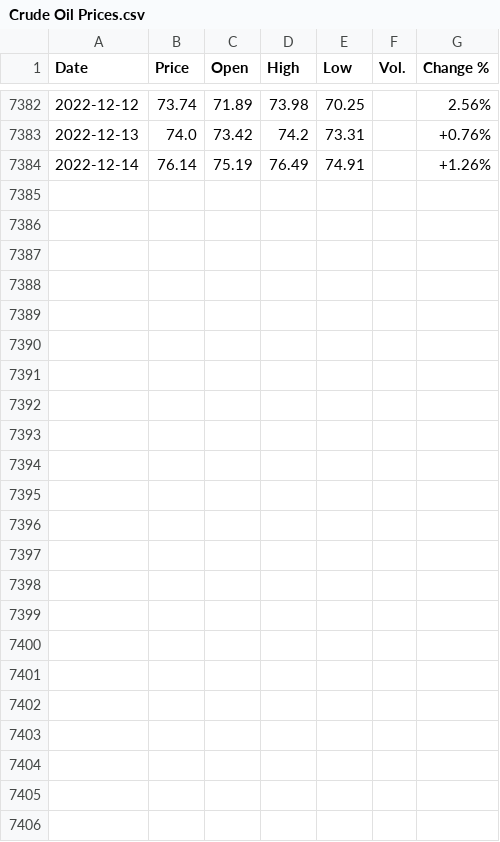
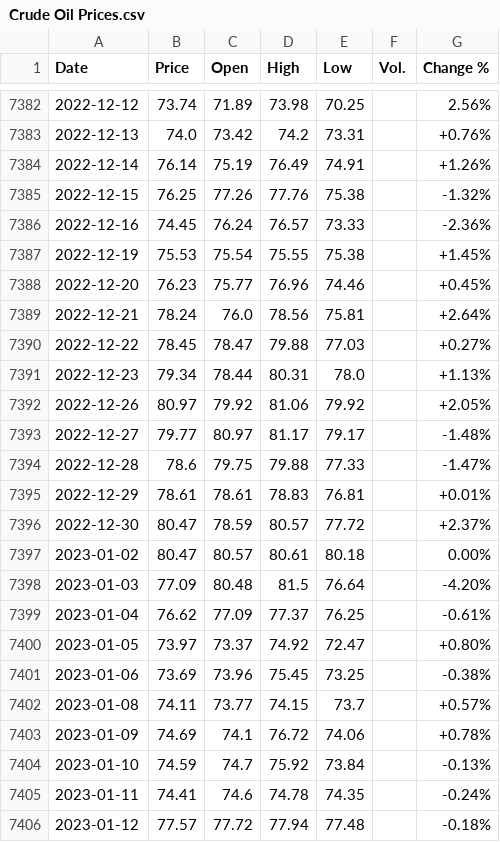
Before and after one commit to datawithalvin/Crude-Oil-Price-Forecasting, a CSV file: historical-dataset/Crude Oil Prices.csv, drawn as a sheet; only a part is shown, gaps mark what is left out.

```diff
--- a/historical-dataset/Crude Oil Prices.csv
+++ b/historical-dataset/Crude Oil Prices.csv
@@ -7384 +7384,23 @@ Date,Price,Open,High,Low,Vol.,Change %
 2022-12-14,76.14,75.19,76.49,74.91,,+1.26%
+2022-12-15,76.25,77.26,77.76,75.38,,-1.32%
+2022-12-16,74.45,76.24,76.57,73.33,,-2.36%
+2022-12-19,75.53,75.54,75.55,75.38,,+1.45%
+2022-12-20,76.23,75.77,76.96,74.46,,+0.45%
+2022-12-21,78.24,76.0,78.56,75.81,,+2.64%
+2022-12-22,78.45,78.47,79.88,77.03,,+0.27%
+2022-12-23,79.34,78.44,80.31,78.0,,+1.13%
+2022-12-26,80.97,79.92,81.06,79.92,,+2.05%
+2022-12-27,79.77,80.97,81.17,79.17,,-1.48%
+2022-12-28,78.6,79.75,79.88,77.33,,-1.47%
+2022-12-29,78.61,78.61,78.83,76.81,,+0.01%
+2022-12-30,80.47,78.59,80.57,77.72,,+2.37%
+2023-01-02,80.47,80.57,80.61,80.18,,0.00%
+2023-01-03,77.09,80.48,81.5,76.64,,-4.20%
+2023-01-04,76.62,77.09,77.37,76.25,,-0.61%
+2023-01-05,73.97,73.37,74.92,72.47,,+0.80%
+2023-01-06,73.69,73.96,75.45,73.25,,-0.38%
+2023-01-08,74.11,73.77,74.15,73.7,,+0.57%
+2023-01-09,74.69,74.1,76.72,74.06,,+0.78%
+2023-01-10,74.59,74.7,75.92,73.84,,-0.13%
+2023-01-11,74.41,74.6,74.78,74.35,,-0.24%
+2023-01-12,77.57,77.72,77.94,77.48,,-0.18%
```
Also changed, not shown: forecasted-dataset/forecasted-crude-oil-dataset.csv, forecasted-dataset/historical-crude-oil-dataset.csv, 12 other files.
